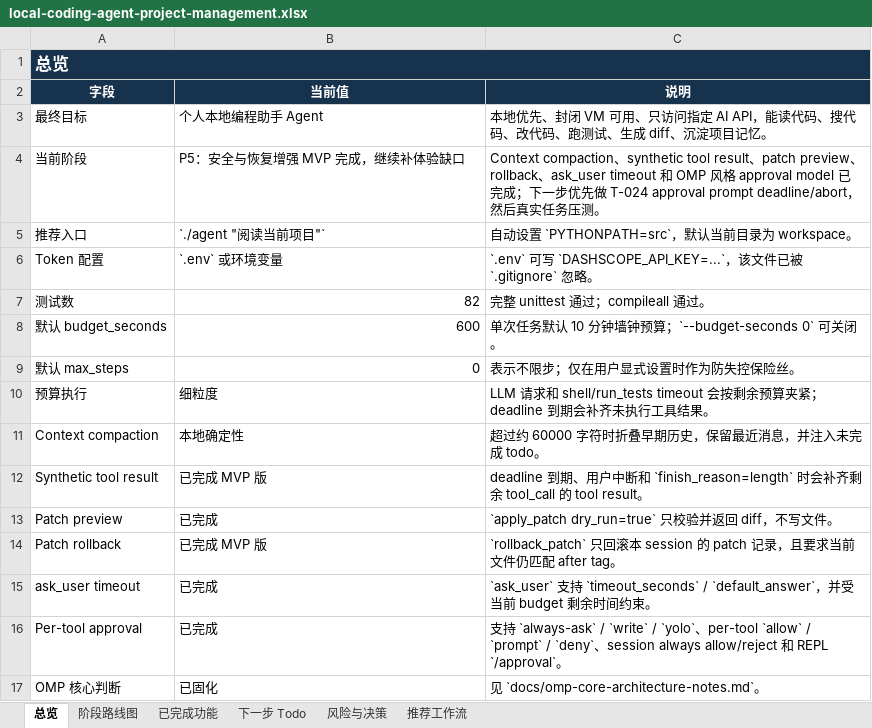
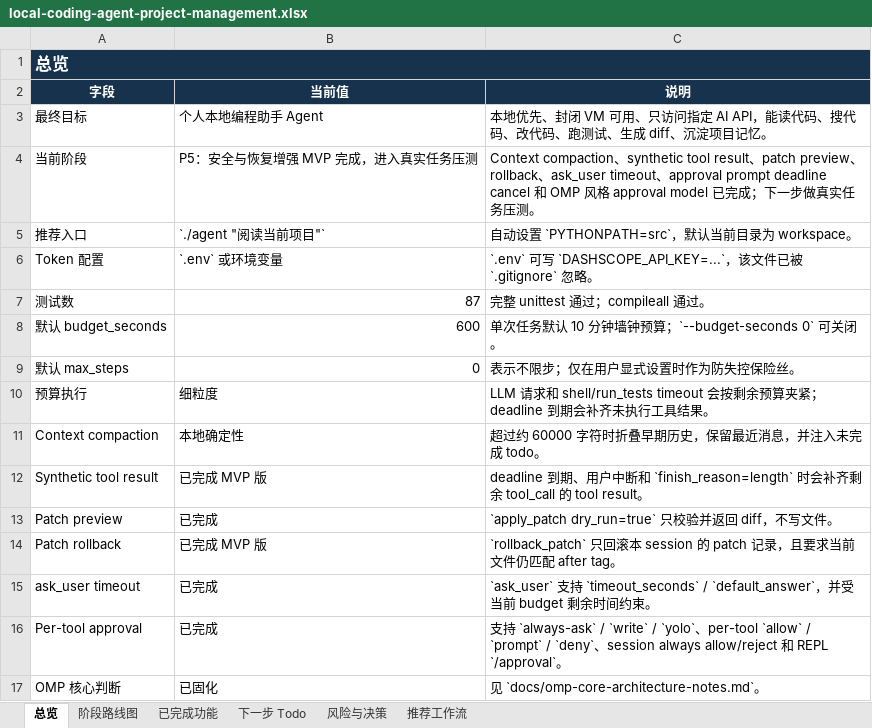
Before and after one commit to noone6931/lca-private-handoff-20260803, an Excel workbook: docs/local-coding-agent-project-management.xlsx, sheet 总览, drawn as a sheet; values as stored, in another font and other column widths than the file's, no borders; the diff names each change by its address in the sheet, - before the commit and + after, or states it on an @@ line.

Commit message:
Cancel approval prompts at deadline

```diff
--- a/docs/local-coding-agent-project-management.xlsx (sheet 总览)
+++ b/docs/local-coding-agent-project-management.xlsx (sheet 总览)
-B4 (当前值): P5：安全与恢复增强 MVP 完成，继续补体验缺口
+B4 (当前值): P5：安全与恢复增强 MVP 完成，进入真实任务压测
-C4 (说明): …ask_user timeout 和 OMP 风格 approval model 已完成；下一步优先做 T-024 approval prompt deadline/abort，然后真实…
+C4 (说明): …ask_user timeout、approval prompt deadline cancel 和 OMP 风格 approval model 已完成；下一步做真实…
-B7 (当前值): 82
+B7 (当前值): 87
```
Also changed, not shown: sheet 阶段路线图, sheet 风险与决策, sheet 已完成功能, sheet 下一步 Todo, 7 other files.
